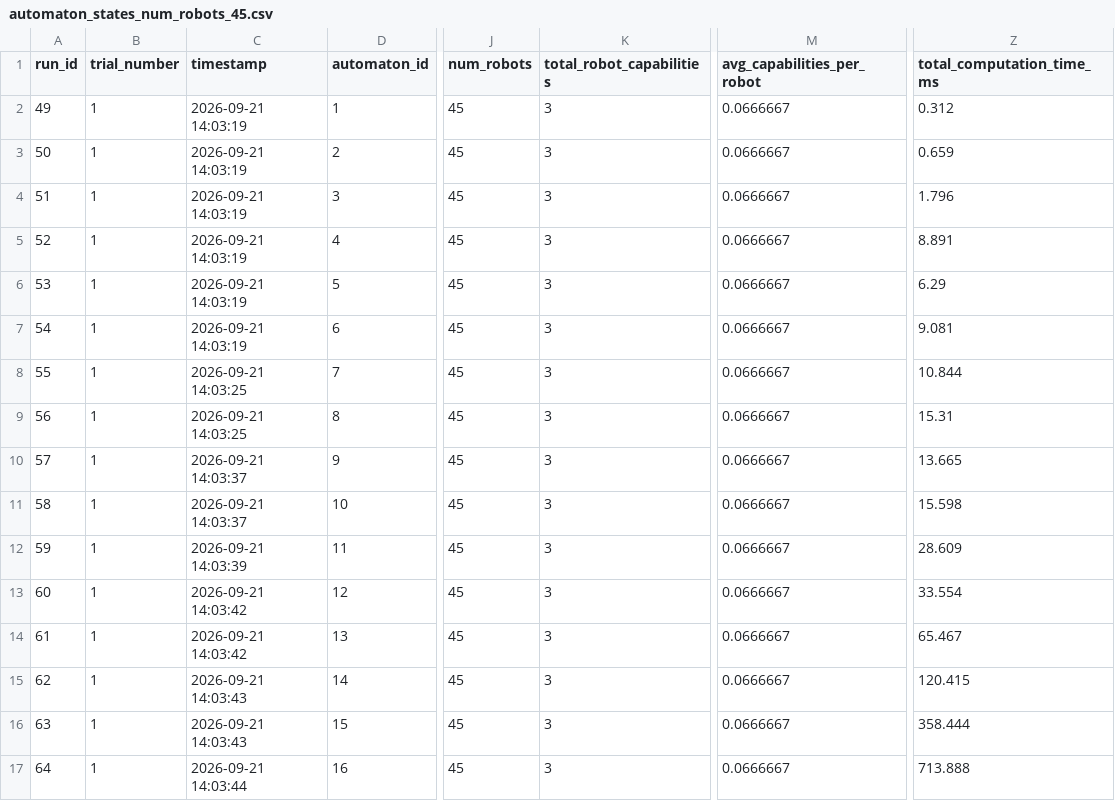
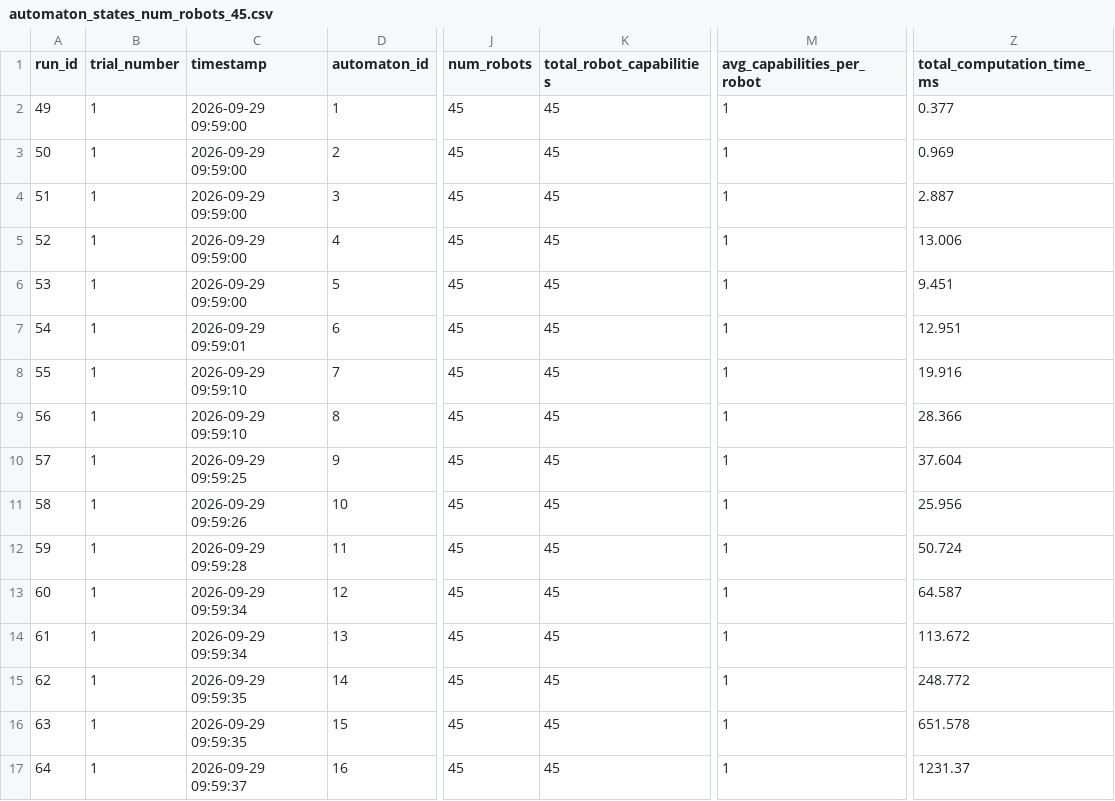
Before and after one commit to jrourke48/HMRTA_with_Multi-Capability_Robots, a CSV file: MCTB-PDT/organizedtests/automaton_states/data/automaton_states_num_robots_45.csv, drawn as a sheet; only a part is shown, gaps mark what is left out; the diff names each change by its address in the sheet, - before the commit and + after, or states it on an @@ line.

Commit message:
changed the product implementation to synchronoize robots going to the same AP. While the random sampling algorithm was improved to more uniformly distribute robot allocations.

```diff
--- a/MCTB-PDT/organizedtests/automaton_states/data/automaton_states_num_robots_45.csv
+++ b/MCTB-PDT/organizedtests/automaton_states/data/automaton_states_num_robots_45.csv
-C2:C6 (timestamp): 2026-09-21 14:03:19
+C2:C6 (timestamp): 2026-09-29 09:59:00
-K2:K17 (total_robot_capabilities): 3
+K2:K17 (total_robot_capabilities): 45
-M2:M17 (avg_capabilities_per_robot): 0.0666667
+M2:M17 (avg_capabilities_per_robot): 1
-Z2 (total_computation_time_ms): 0.312
+Z2 (total_computation_time_ms): 0.377
-Z3 (total_computation_time_ms): 0.659
+Z3 (total_computation_time_ms): 0.969
-Z4 (total_computation_time_ms): 1.796
+Z4 (total_computation_time_ms): 2.887
-Z5 (total_computation_time_ms): 8.891
+Z5 (total_computation_time_ms): 13.006
-Z6 (total_computation_time_ms): 6.29
+Z6 (total_computation_time_ms): 9.451
-C7 (timestamp): 2026-09-21 14:03:19
+C7 (timestamp): 2026-09-29 09:59:01
-Z7 (total_computation_time_ms): 9.081
+Z7 (total_computation_time_ms): 12.951
-C8:C9 (timestamp): 2026-09-21 14:03:25
+C8:C9 (timestamp): 2026-09-29 09:59:10
-Z8 (total_computation_time_ms): 10.844
+Z8 (total_computation_time_ms): 19.916
-Z9 (total_computation_time_ms): 15.31
+Z9 (total_computation_time_ms): 28.366
-C10 (timestamp): 2026-09-21 14:03:37
+C10 (timestamp): 2026-09-29 09:59:25
-Z10 (total_computation_time_ms): 13.665
+Z10 (total_computation_time_ms): 37.604
-C11 (timestamp): 2026-09-21 14:03:37
+C11 (timestamp): 2026-09-29 09:59:26
-Z11 (total_computation_time_ms): 15.598
+Z11 (total_computation_time_ms): 25.956
-C12 (timestamp): 2026-09-21 14:03:39
+C12 (timestamp): 2026-09-29 09:59:28
-Z12 (total_computation_time_ms): 28.609
+Z12 (total_computation_time_ms): 50.724
-C13:C14 (timestamp): 2026-09-21 14:03:42
+C13:C14 (timestamp): 2026-09-29 09:59:34
-Z13 (total_computation_time_ms): 33.554
+Z13 (total_computation_time_ms): 64.587
-Z14 (total_computation_time_ms): 65.467
+Z14 (total_computation_time_ms): 113.672
-C15:C16 (timestamp): 2026-09-21 14:03:43
+C15:C16 (timestamp): 2026-09-29 09:59:35
-Z15 (total_computation_time_ms): 120.415
+Z15 (total_computation_time_ms): 248.772
-Z16 (total_computation_time_ms): 358.444
+Z16 (total_computation_time_ms): 651.578
-C17 (timestamp): 2026-09-21 14:03:44
+C17 (timestamp): 2026-09-29 09:59:37
-Z17 (total_computation_time_ms): 713.888
+Z17 (total_computation_time_ms): 1231.37
```
Also changed, not shown: MCTB-PDT/organizedtests/automaton_states/data/automaton_states_num_robots_15.csv, MCTB-PDT/organizedtests/automaton_states/data/automaton_states_num_robots_6.csv, 43 other files.
